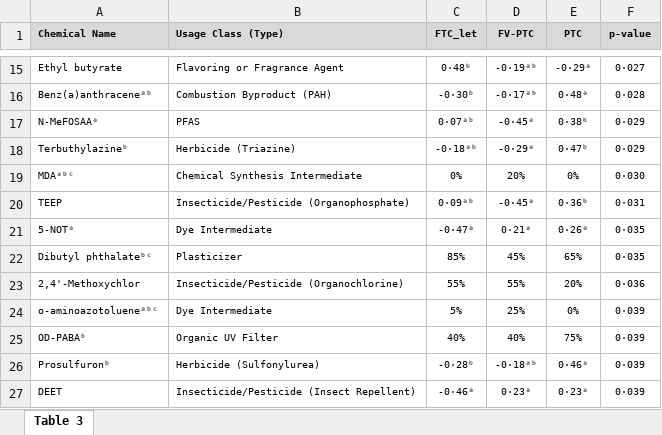
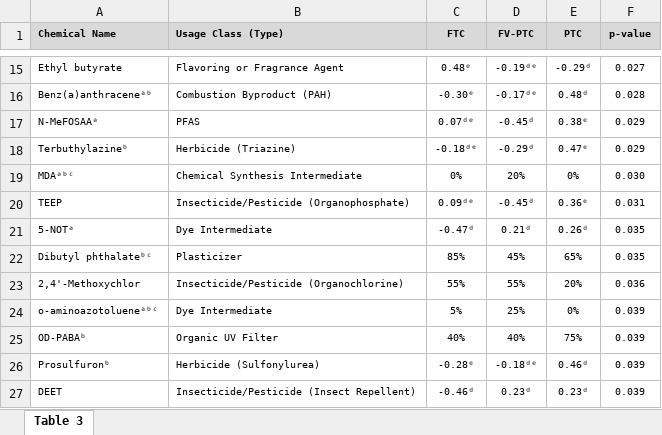
Before and after one commit to jdpreston30/thyroid-exposomics-2025, an Excel workbook: Outputs/Tables/T3.xlsx, sheet Table 3, drawn as a sheet; only a part is shown, gaps mark what is left out; values as stored, in another font and other column widths than the file's, no borders; the diff covers the shown part only; the diff names each change by its address in the sheet, - before the commit and + after, or states it on an @@ line.

```diff
--- a/Outputs/Tables/T3.xlsx (sheet Table 3)
+++ b/Outputs/Tables/T3.xlsx (sheet Table 3)
-C1: FTC_let
+C1: FTC
-C15 (FTC): 0·48ᵇ
+C15 (FTC): 0.48ᵉ
-D15 (FV-PTC): -0·19ᵃᵇ
+D15 (FV-PTC): -0.19ᵈᵉ
-E15 (PTC): -0·29ᵃ
+E15 (PTC): -0.29ᵈ
-F15 (p-value): 0·027
+F15 (p-value): 0.027
-C16 (FTC): -0·30ᵇ
+C16 (FTC): -0.30ᵉ
-D16 (FV-PTC): -0·17ᵃᵇ
+D16 (FV-PTC): -0.17ᵈᵉ
-E16 (PTC): 0·48ᵃ
+E16 (PTC): 0.48ᵈ
-F16 (p-value): 0·028
+F16 (p-value): 0.028
-C17 (FTC): 0·07ᵃᵇ
+C17 (FTC): 0.07ᵈᵉ
-D17 (FV-PTC): -0·45ᵃ
+D17 (FV-PTC): -0.45ᵈ
-E17 (PTC): 0·38ᵇ
+E17 (PTC): 0.38ᵉ
-F17:F18 (p-value): 0·029
+F17:F18 (p-value): 0.029
-C18 (FTC): -0·18ᵃᵇ
+C18 (FTC): -0.18ᵈᵉ
-D18 (FV-PTC): -0·29ᵃ
+D18 (FV-PTC): -0.29ᵈ
-E18 (PTC): 0·47ᵇ
+E18 (PTC): 0.47ᵉ
-F19 (p-value): 0·030
+F19 (p-value): 0.030
-C20 (FTC): 0·09ᵃᵇ
+C20 (FTC): 0.09ᵈᵉ
-D20 (FV-PTC): -0·45ᵃ
+D20 (FV-PTC): -0.45ᵈ
-E20 (PTC): 0·36ᵇ
+E20 (PTC): 0.36ᵉ
-F20 (p-value): 0·031
+F20 (p-value): 0.031
-C21 (FTC): -0·47ᵃ
+C21 (FTC): -0.47ᵈ
-D21 (FV-PTC): 0·21ᵃ
+D21 (FV-PTC): 0.21ᵈ
-E21 (PTC): 0·26ᵃ
+E21 (PTC): 0.26ᵈ
-F21:F22 (p-value): 0·035
+F21:F22 (p-value): 0.035
-F23 (p-value): 0·036
+F23 (p-value): 0.036
-F24:F27 (p-value): 0·039
+F24:F27 (p-value): 0.039
-C26 (FTC): -0·28ᵇ
+C26 (FTC): -0.28ᵉ
-D26 (FV-PTC): -0·18ᵃᵇ
+D26 (FV-PTC): -0.18ᵈᵉ
-E26 (PTC): 0·46ᵃ
+E26 (PTC): 0.46ᵈ
-C27 (FTC): -0·46ᵃ
+C27 (FTC): -0.46ᵈ
-D27 (FV-PTC): 0·23ᵃ
+D27 (FV-PTC): 0.23ᵈ
-E27 (PTC): 0·23ᵃ
+E27 (PTC): 0.23ᵈ
```
Also changed, not shown: 1 added row, 1 removed row and 40 edited cells elsewhere in this sheet, Outputs/Tables/T1.xlsx, Outputs/Tables/T2.xlsx, 23 other files.
